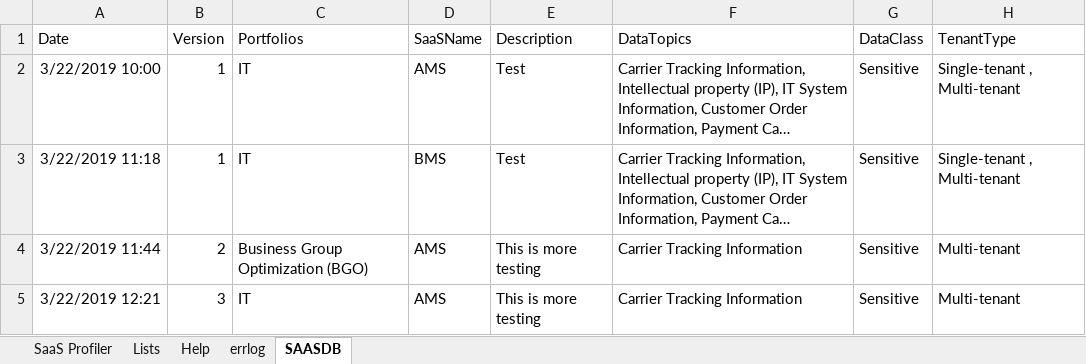
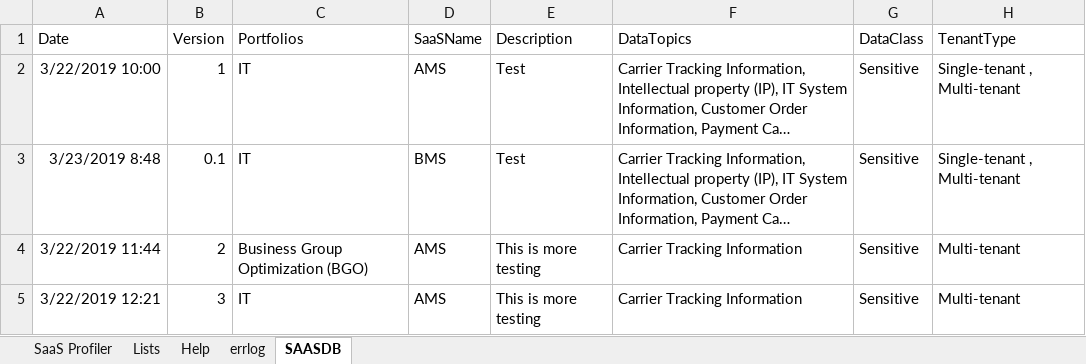
Before and after one commit to sealmindset/poc, an Excel workbook: SaaS Profiler.xlsm, sheet SAASDB, drawn as a sheet; only a part is shown; long unchanged cells end in …; values as stored, in another font and other column widths than the file's, no borders; the diff names each change by its address in the sheet, - before the commit and + after, or states it on an @@ line.

```diff
--- a/SaaS Profiler.xlsm (sheet SAASDB)
+++ b/SaaS Profiler.xlsm (sheet SAASDB)
-A3 (Date): 3/22/2019 11:18
+A3 (Date): 3/23/2019 8:48
-B3 (Version): 1
+B3 (Version): 0.1
```
Also changed, not shown: sheet SaaS Profiler, charts or pictures.
